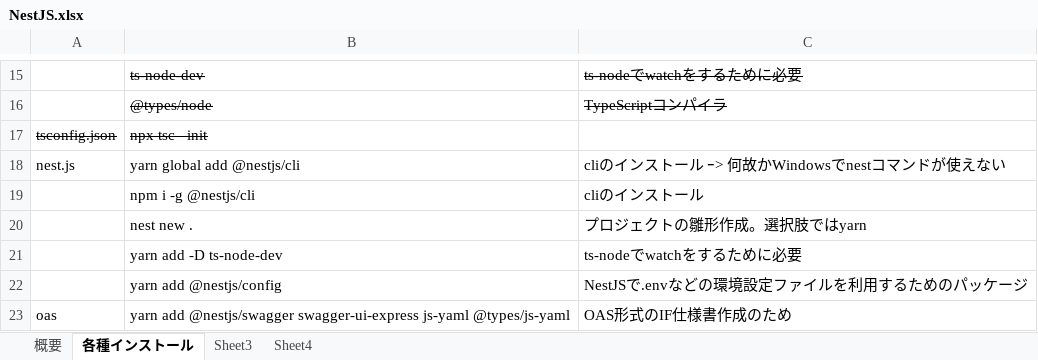
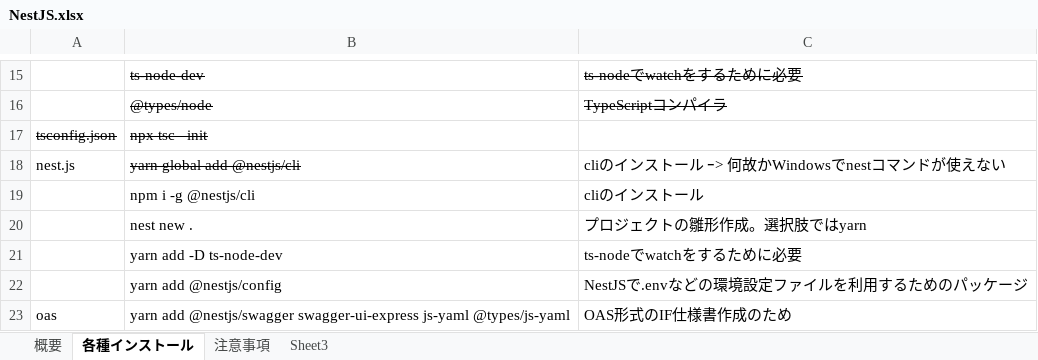
Before and after one commit to cr-leaning/initial-repository-for-ts-on-nest, an Excel workbook: doc/NestJS.xlsx, sheet 各種インストール, drawn as a sheet; only a part is shown, gaps mark what is left out; values as stored, in another font and other column widths than the file's, no borders; the diff names each change by its address in the sheet, - before the commit and + after, or states it on an @@ line.

```diff
--- a/doc/NestJS.xlsx (sheet 各種インストール)
+++ b/doc/NestJS.xlsx (sheet 各種インストール)
-sheet tab: Sheet4
+sheet tab: 注意事項
-B18 strikethrough: off
+B18 strikethrough: on
```
Also changed, not shown: 1 other file.
